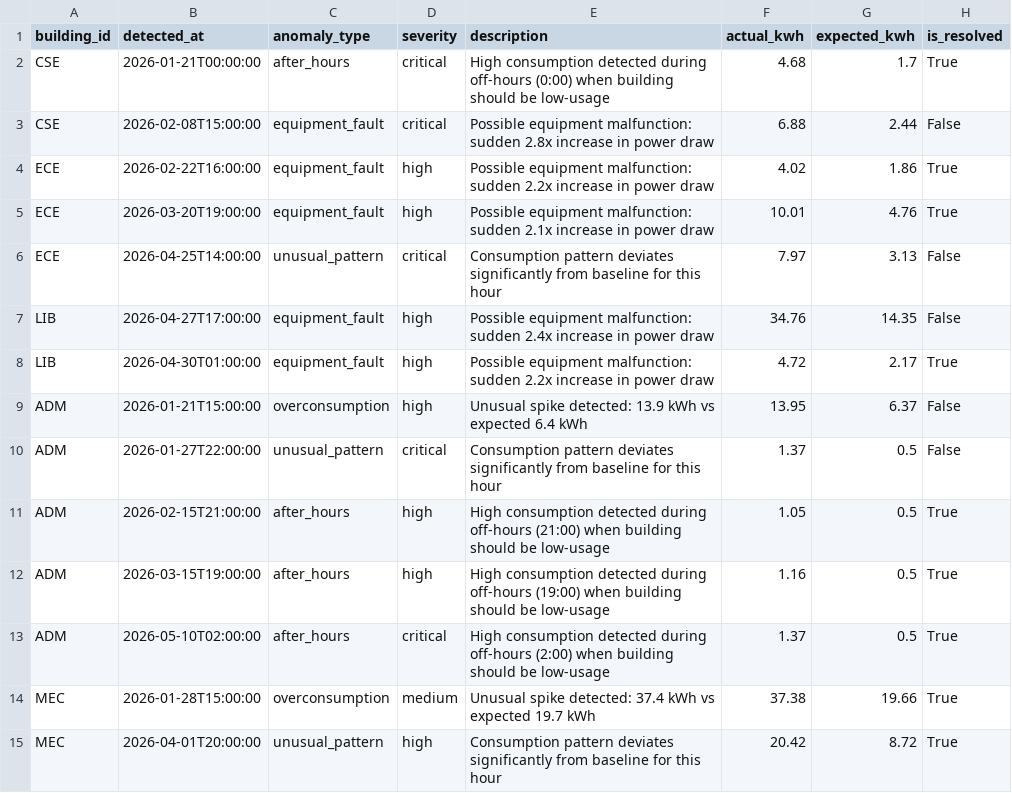
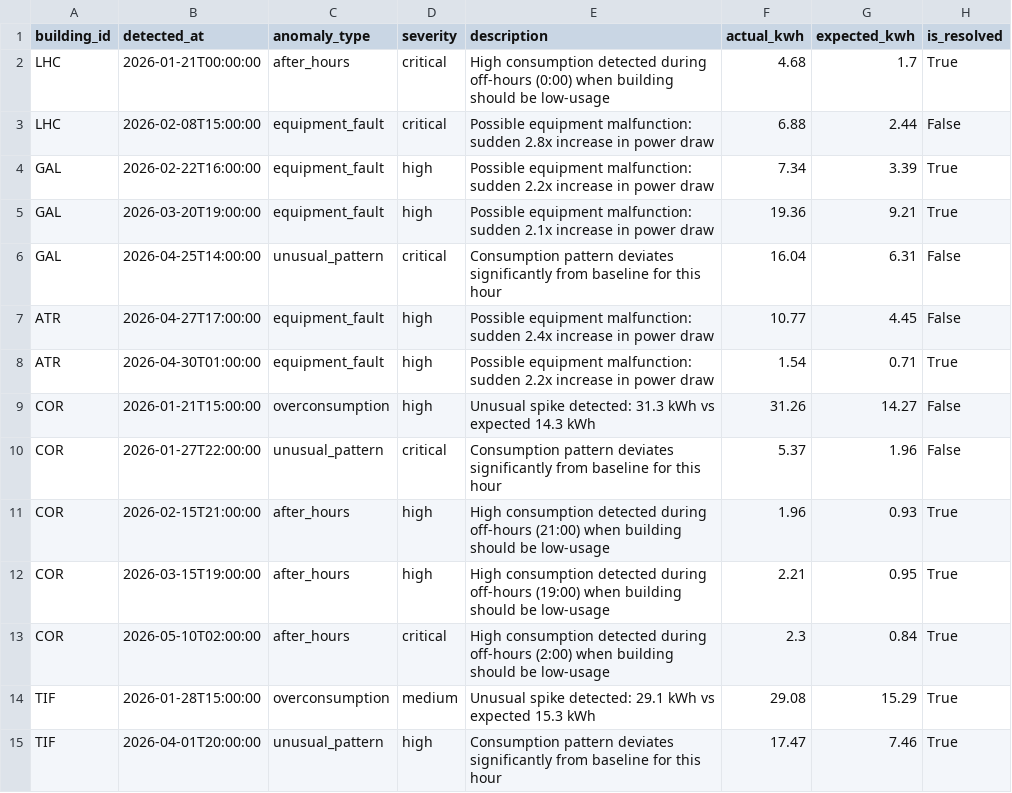
Before and after one commit to segfaultsz/EcoCampusAI, a CSV file: backend/data/anomalies.csv, drawn as a sheet; only a part is shown; the diff covers the shown part only.

```diff
--- a/backend/data/anomalies.csv
+++ b/backend/data/anomalies.csv
@@ -1,15 +1,15 @@
 building_id,detected_at,anomaly_type,severity,description,actual_kwh,expected_kwh,is_resolved
-CSE,2026-01-21T00:00:00,after_hours,critical,High consumption detected during off-hours (0:00) when building should be low-usage,4.68,1.7,True
-CSE,2026-02-08T15:00:00,equipment_fault,critical,Possible equipment malfunction: sudden 2.8x increase in power draw,6.88,2.44,False
-ECE,2026-02-22T16:00:00,equipment_fault,high,Possible equipment malfunction: sudden 2.2x increase in power draw,4.02,1.86,True
-ECE,2026-03-20T19:00:00,equipment_fault,high,Possible equipment malfunction: sudden 2.1x increase in power draw,10.01,4.76,True
-ECE,2026-04-25T14:00:00,unusual_pattern,critical,Consumption pattern deviates significantly from baseline for this hour,7.97,3.13,False
-LIB,2026-04-27T17:00:00,equipment_fault,high,Possible equipment malfunction: sudden 2.4x increase in power draw,34.76,14.35,False
-LIB,2026-04-30T01:00:00,equipment_fault,high,Possible equipment malfunction: sudden 2.2x increase in power draw,4.72,2.17,True
-ADM,2026-01-21T15:00:00,overconsumption,high,Unusual spike detected: 13.9 kWh vs expected 6.4 kWh,13.95,6.37,False
-ADM,2026-01-27T22:00:00,unusual_pattern,critical,Consumption pattern deviates significantly from baseline for this hour,1.37,0.5,False
-ADM,2026-02-15T21:00:00,after_hours,high,High consumption detected during off-hours (21:00) when building should be low-usage,1.05,0.5,True
-ADM,2026-03-15T19:00:00,after_hours,high,High consumption detected during off-hours (19:00) when building should be low-usage,1.16,0.5,True
-ADM,2026-05-10T02:00:00,after_hours,critical,High consumption detected during off-hours (2:00) when building should be low-usage,1.37,0.5,True
-MEC,2026-01-28T15:00:00,overconsumption,medium,Unusual spike detected: 37.4 kWh vs expected 19.7 kWh,37.38,19.66,True
-MEC,2026-04-01T20:00:00,unusual_pattern,high,Consumption pattern deviates significantly from baseline for this hour,20.42,8.72,True
+LHC,2026-01-21T00:00:00,after_hours,critical,High consumption detected during off-hours (0:00) when building should be low-usage,4.68,1.7,True
+LHC,2026-02-08T15:00:00,equipment_fault,critical,Possible equipment malfunction: sudden 2.8x increase in power draw,6.88,2.44,False
+GAL,2026-02-22T16:00:00,equipment_fault,high,Possible equipment malfunction: sudden 2.2x increase in power draw,7.34,3.39,True
+GAL,2026-03-20T19:00:00,equipment_fault,high,Possible equipment malfunction: sudden 2.1x increase in power draw,19.36,9.21,True
+GAL,2026-04-25T14:00:00,unusual_pattern,critical,Consumption pattern deviates significantly from baseline for this hour,16.04,6.31,False
+ATR,2026-04-27T17:00:00,equipment_fault,high,Possible equipment malfunction: sudden 2.4x increase in power draw,10.77,4.45,False
+ATR,2026-04-30T01:00:00,equipment_fault,high,Possible equipment malfunction: sudden 2.2x increase in power draw,1.54,0.71,True
+COR,2026-01-21T15:00:00,overconsumption,high,Unusual spike detected: 31.3 kWh vs expected 14.3 kWh,31.26,14.27,False
+COR,2026-01-27T22:00:00,unusual_pattern,critical,Consumption pattern deviates significantly from baseline for this hour,5.37,1.96,False
+COR,2026-02-15T21:00:00,after_hours,high,High consumption detected during off-hours (21:00) when building should be low-usage,1.96,0.93,True
+COR,2026-03-15T19:00:00,after_hours,high,High consumption detected during off-hours (19:00) when building should be low-usage,2.21,0.95,True
+COR,2026-05-10T02:00:00,after_hours,critical,High consumption detected during off-hours (2:00) when building should be low-usage,2.3,0.84,True
+TIF,2026-01-28T15:00:00,overconsumption,medium,Unusual spike detected: 29.1 kWh vs expected 15.3 kWh,29.08,15.29,True
+TIF,2026-04-01T20:00:00,unusual_pattern,high,Consumption pattern deviates significantly from baseline for this hour,17.47,7.46,True
```
Also changed, not shown: 3 added rows and 18 edited cells elsewhere in this file, backend/data/buildings.csv, backend/data/carbon_footprint.csv, 3 other files.
